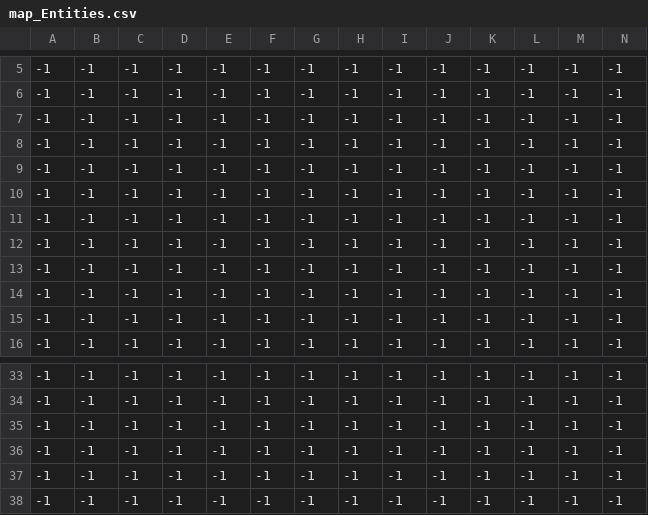
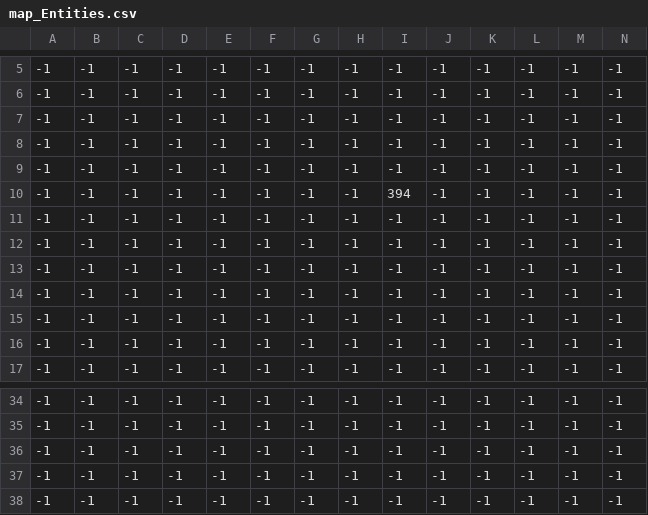
Before and after one commit to ShahPranay/BullyGame, a CSV file: map/map_Entities.csv, drawn as a sheet; only a part is shown, gaps mark what is left out; removed rows and columns are numbered as before the commit, all else as after; rows hold the shown columns only; the diff names each change by its address in the sheet, - before the commit and + after, or states it on an @@ line.

```diff
--- a/map/map_Entities.csv
+++ b/map/map_Entities.csv
+row 10: -1 | -1 | -1 | -1 | -1 | -1 | -1 | -1 | 394 | -1 | -1 | -1 | -1 | -1
-row 35: -1 | -1 | -1 | -1 | -1 | -1 | -1 | -1 | -1 | -1 | -1 | -1 | -1 | -1
```
Also changed, not shown: 3 other files.
